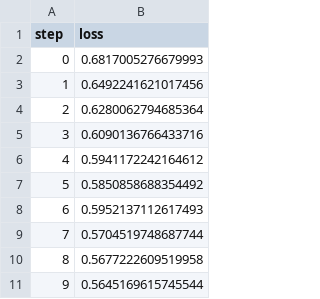
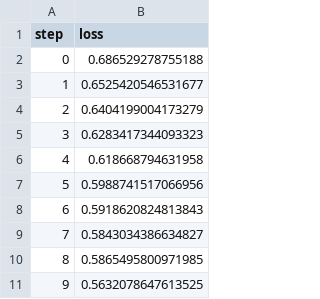
Before and after one commit to AndersonSheep/MLOPS, a TSV file: dvclive/plots/metrics/train/loss.tsv, drawn as a sheet.

```diff
--- a/dvclive/plots/metrics/train/loss.tsv
+++ b/dvclive/plots/metrics/train/loss.tsv
@@ -1,11 +1,11 @@
 step	loss
-0	0.6817005276679993
-1	0.6492241621017456
-2	0.6280062794685364
-3	0.6090136766433716
-4	0.5941172242164612
-5	0.5850858688354492
-6	0.5952137112617493
-7	0.5704519748687744
-8	0.5677222609519958
-9	0.5645169615745544
+0	0.686529278755188
+1	0.6525420546531677
+2	0.6404199004173279
+3	0.6283417344093323
+4	0.618668794631958
+5	0.5988741517066956
+6	0.5918620824813843
+7	0.5843034386634827
+8	0.5865495800971985
+9	0.5632078647613525
```
Also changed, not shown: dvclive/plots/metrics/eval/accuracy.tsv, dvclive/plots/metrics/eval/loss.tsv, 6 other files.
